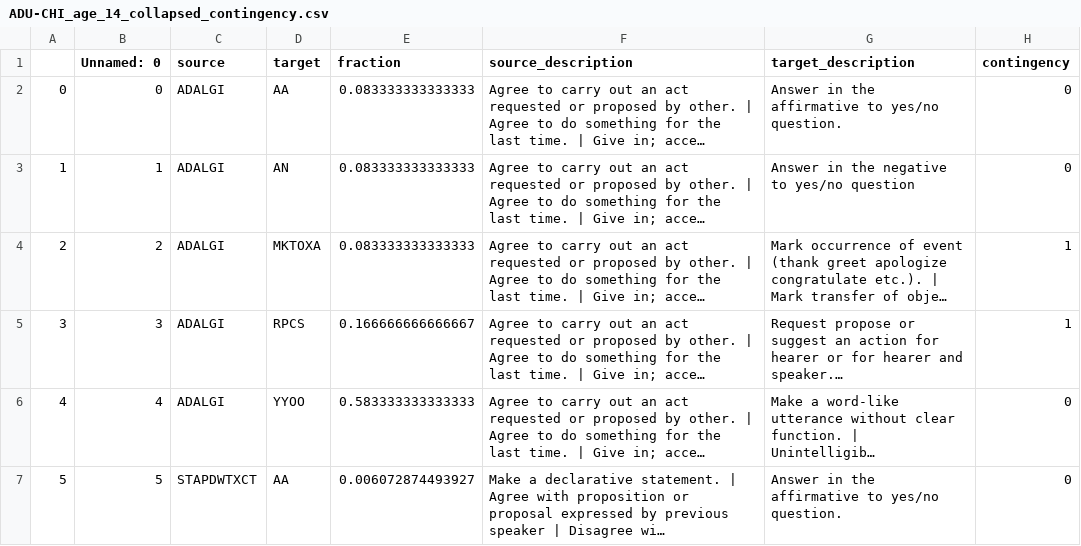
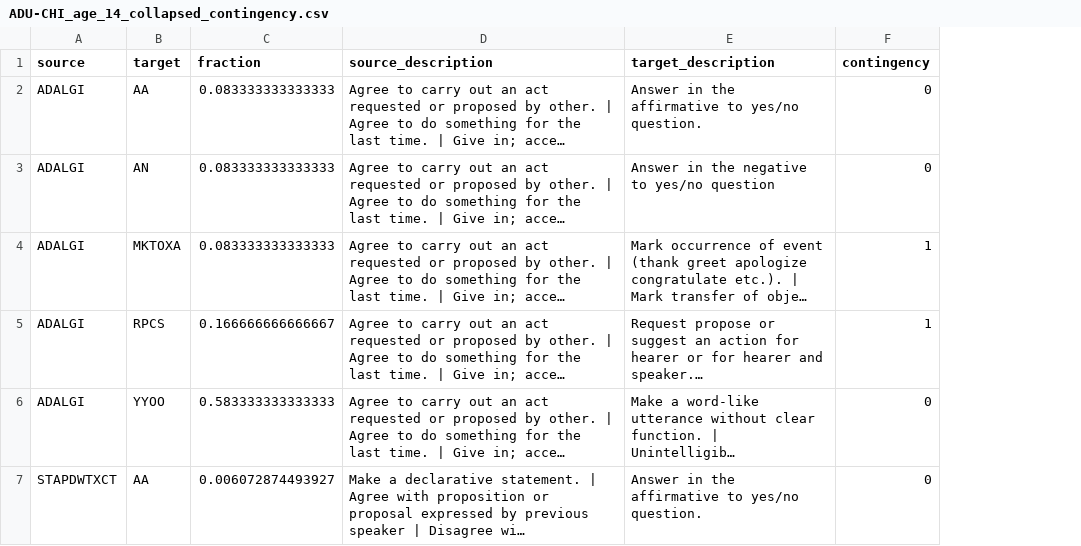
Before and after one commit to mitjanikolaus/childes-speech-acts, a CSV file: adjacency_pairs/ADU-CHI_age_14_collapsed_contingency.csv, drawn as a sheet; only a part is shown; long unchanged cells end in …; the diff covers the shown part only; the diff names each change by its address in the sheet, - before the commit and + after, or states it on an @@ line.

```diff
--- a/adjacency_pairs/ADU-CHI_age_14_collapsed_contingency.csv
+++ b/adjacency_pairs/ADU-CHI_age_14_collapsed_contingency.csv
-column A, rows 2-7: 0 | 1 | 2 | 3 | 4 | 5
-column B (Unnamed: 0), rows 2-7: 0 | 1 | 2 | 3 | 4 | 5
```
Also changed, not shown: 14 edited cells elsewhere in this file, adjacency_pairs/ADU-CHI_age_20_collapsed_contingency.csv, adjacency_pairs/ADU-CHI_age_32_collapsed_contingency.csv, 1 other file.
